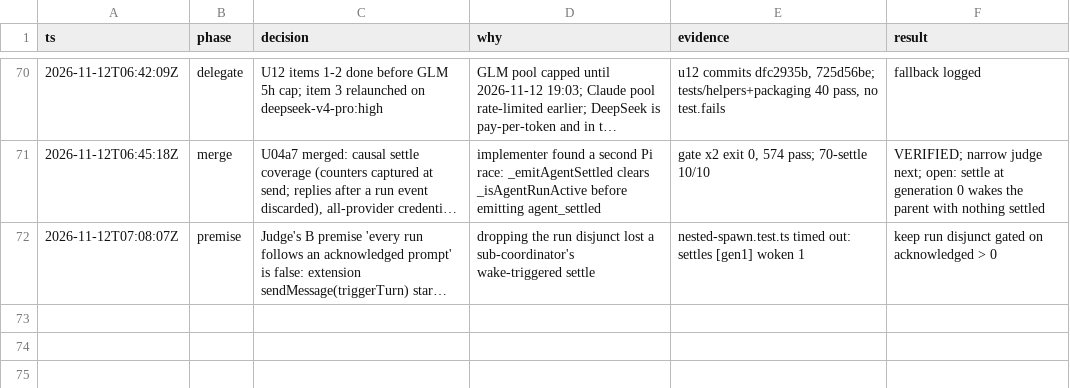
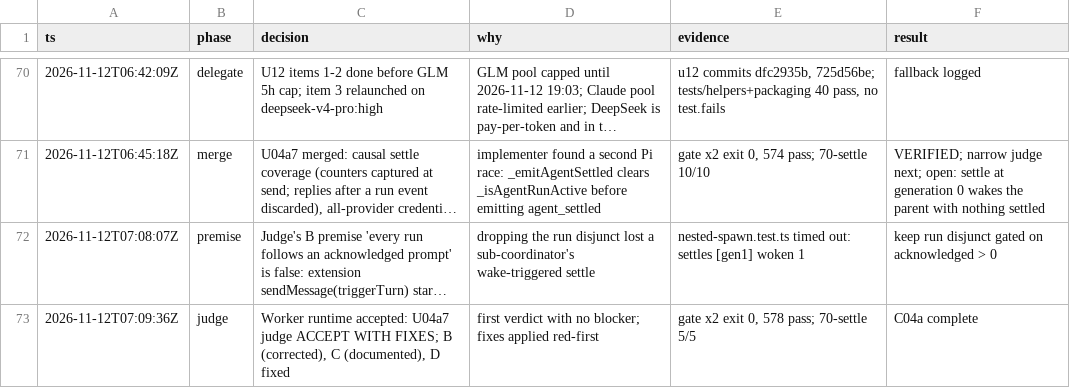
Before and after one commit to just-joshn/pi-customizations, a TSV file: parity/pi-native-tmux-2026-11-11/decisions.tsv, drawn as a sheet; only a part is shown, gaps mark what is left out; long unchanged cells end in …; the diff names each change by its address in the sheet, - before the commit and + after, or states it on an @@ line.

Commit message:
docs(parity): worker runtime accepted

```diff
--- a/parity/pi-native-tmux-2026-11-11/decisions.tsv
+++ b/parity/pi-native-tmux-2026-11-11/decisions.tsv
+row 73: 2026-11-12T07:09:36Z | judge | Worker runtime accepted: U04a7 judge ACCEPT WITH FIXES; B (corrected), C (documented), D fixed | first verdict with no blocker; fixes applied red-first | gate x2 exit 0, 578 pass; 70-settle 5/5 | C04a complete
```
